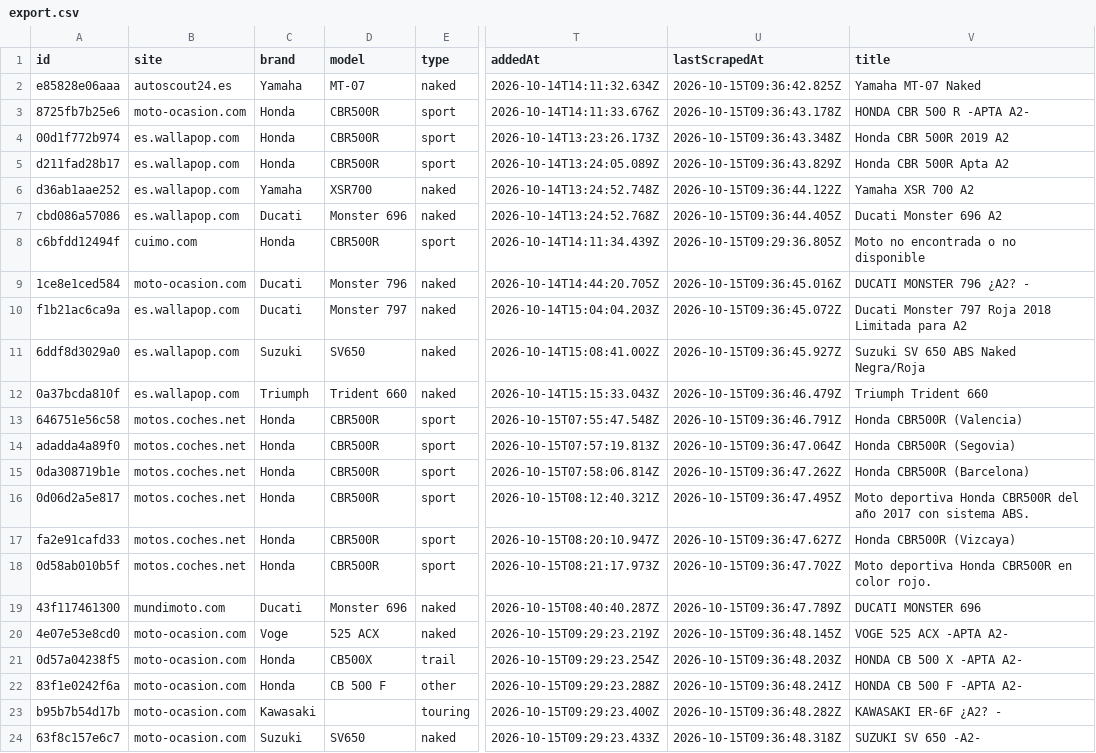
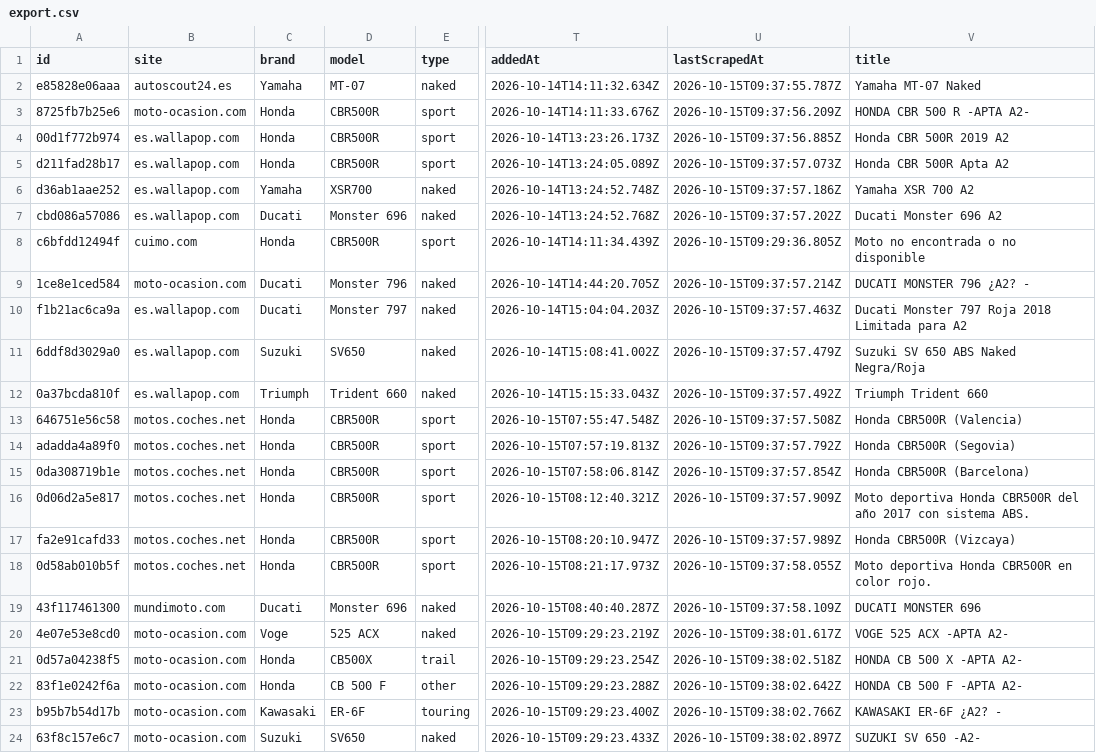
Before and after one commit to jonlautenschlager-partn/nnext-moto, a CSV file: data/export.csv, drawn as a sheet; only a part is shown, gaps mark what is left out; the diff names each change by its address in the sheet, - before the commit and + after, or states it on an @@ line.

```diff
--- a/data/export.csv
+++ b/data/export.csv
-U2 (lastScrapedAt): 2026-10-15T09:36:42.825Z
+U2 (lastScrapedAt): 2026-10-15T09:37:55.787Z
-U3 (lastScrapedAt): 2026-10-15T09:36:43.178Z
+U3 (lastScrapedAt): 2026-10-15T09:37:56.209Z
-U4 (lastScrapedAt): 2026-10-15T09:36:43.348Z
+U4 (lastScrapedAt): 2026-10-15T09:37:56.885Z
-U5 (lastScrapedAt): 2026-10-15T09:36:43.829Z
+U5 (lastScrapedAt): 2026-10-15T09:37:57.073Z
-U6 (lastScrapedAt): 2026-10-15T09:36:44.122Z
+U6 (lastScrapedAt): 2026-10-15T09:37:57.186Z
-U7 (lastScrapedAt): 2026-10-15T09:36:44.405Z
+U7 (lastScrapedAt): 2026-10-15T09:37:57.202Z
-U9 (lastScrapedAt): 2026-10-15T09:36:45.016Z
+U9 (lastScrapedAt): 2026-10-15T09:37:57.214Z
-U10 (lastScrapedAt): 2026-10-15T09:36:45.072Z
+U10 (lastScrapedAt): 2026-10-15T09:37:57.463Z
-U11 (lastScrapedAt): 2026-10-15T09:36:45.927Z
+U11 (lastScrapedAt): 2026-10-15T09:37:57.479Z
-U12 (lastScrapedAt): 2026-10-15T09:36:46.479Z
+U12 (lastScrapedAt): 2026-10-15T09:37:57.492Z
-U13 (lastScrapedAt): 2026-10-15T09:36:46.791Z
+U13 (lastScrapedAt): 2026-10-15T09:37:57.508Z
-U14 (lastScrapedAt): 2026-10-15T09:36:47.064Z
+U14 (lastScrapedAt): 2026-10-15T09:37:57.792Z
-U15 (lastScrapedAt): 2026-10-15T09:36:47.262Z
+U15 (lastScrapedAt): 2026-10-15T09:37:57.854Z
-U16 (lastScrapedAt): 2026-10-15T09:36:47.495Z
+U16 (lastScrapedAt): 2026-10-15T09:37:57.909Z
-U17 (lastScrapedAt): 2026-10-15T09:36:47.627Z
+U17 (lastScrapedAt): 2026-10-15T09:37:57.989Z
-U18 (lastScrapedAt): 2026-10-15T09:36:47.702Z
+U18 (lastScrapedAt): 2026-10-15T09:37:58.055Z
-U19 (lastScrapedAt): 2026-10-15T09:36:47.789Z
+U19 (lastScrapedAt): 2026-10-15T09:37:58.109Z
-U20 (lastScrapedAt): 2026-10-15T09:36:48.145Z
+U20 (lastScrapedAt): 2026-10-15T09:38:01.617Z
-U21 (lastScrapedAt): 2026-10-15T09:36:48.203Z
+U21 (lastScrapedAt): 2026-10-15T09:38:02.518Z
-U22 (lastScrapedAt): 2026-10-15T09:36:48.241Z
+U22 (lastScrapedAt): 2026-10-15T09:38:02.642Z
-D23 (model): (empty)
+D23 (model): ER-6F
-U23 (lastScrapedAt): 2026-10-15T09:36:48.282Z
+U23 (lastScrapedAt): 2026-10-15T09:38:02.766Z
-U24 (lastScrapedAt): 2026-10-15T09:36:48.318Z
+U24 (lastScrapedAt): 2026-10-15T09:38:02.897Z
```
Also changed, not shown: 3 other files.
